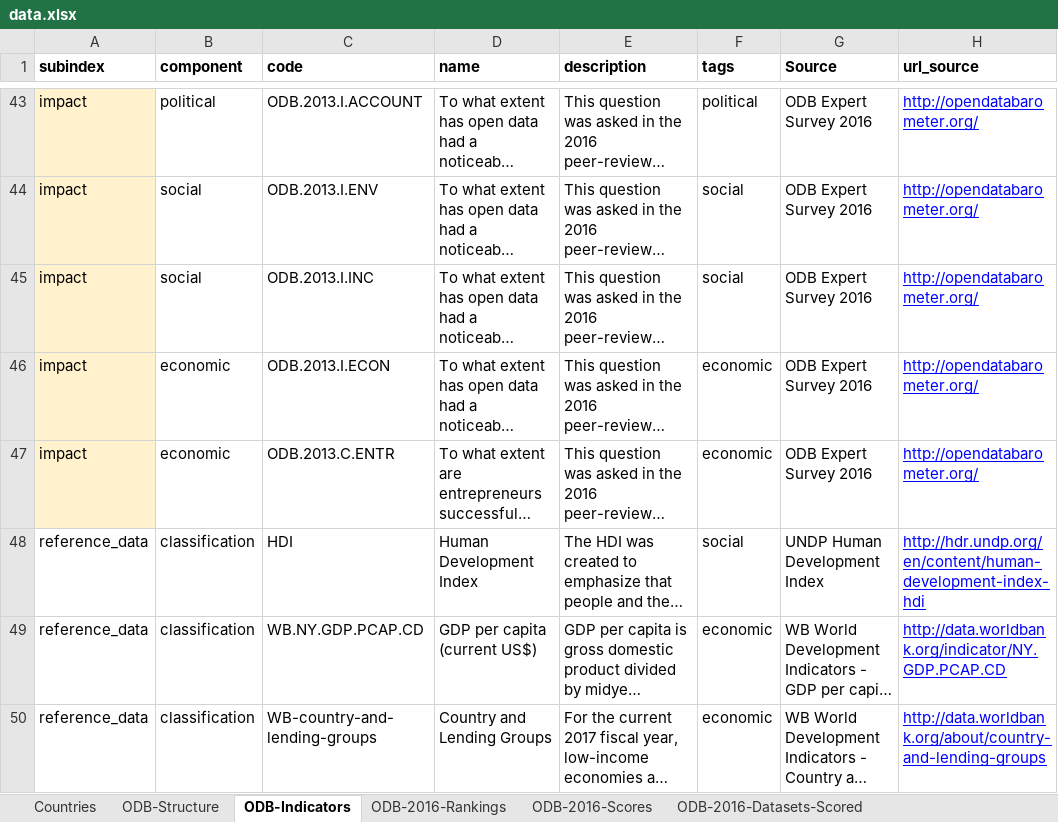
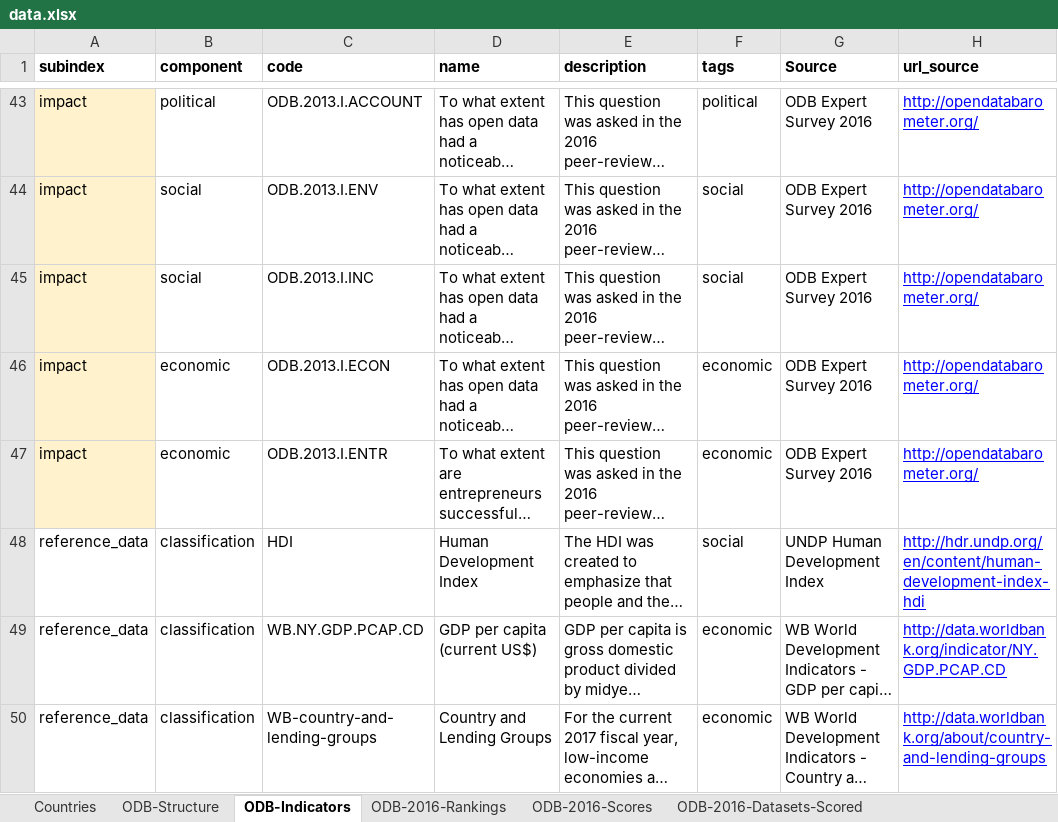
Before and after one commit to TheWebFoundation/odb-parser, an Excel workbook: application/data.xlsx, sheet ODB-Indicators, drawn as a sheet; only a part is shown, gaps mark what is left out; long unchanged cells end in …; values as stored, in another font and other column widths than the file's, no borders; the diff names each change by its address in the sheet, - before the commit and + after, or states it on an @@ line.

Commit message:
Update bash script and rename ODB.2013.C.ENTR to ODB.2013.I.ENTR

```diff
--- a/application/data.xlsx (sheet ODB-Indicators)
+++ b/application/data.xlsx (sheet ODB-Indicators)
-C47 (code): ODB.2013.C.ENTR
+C47 (code): ODB.2013.I.ENTR
```
Also changed, not shown: 1 other file.
